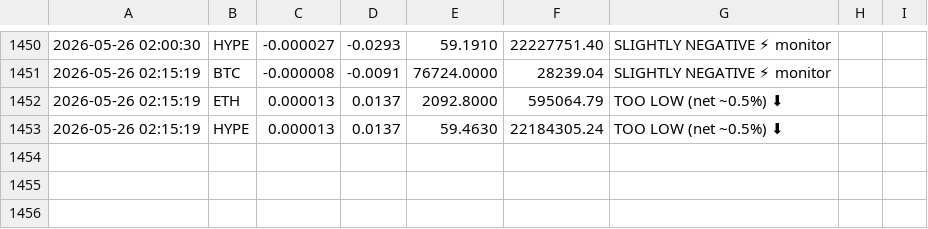
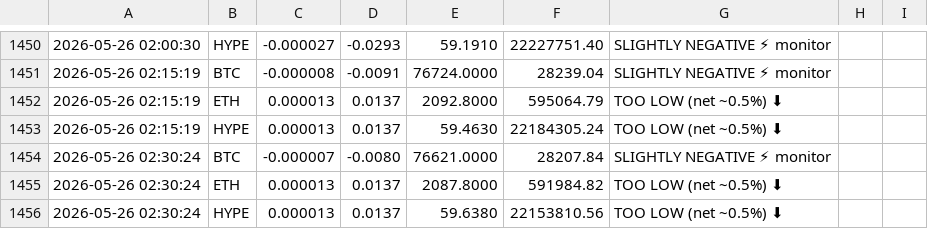
Before and after one commit to kieranlim-3/hl-funding-monitor, a CSV file: funding_log.csv, drawn as a sheet; only a part is shown, gaps mark what is left out; the diff names each change by its address in the sheet, - before the commit and + after, or states it on an @@ line.

```diff
--- a/funding_log.csv
+++ b/funding_log.csv
+row 1454: 2026-05-26 02:30:24 | BTC | -0.000007 | -0.0080 | 76621.0000 | 28207.84 | SLIGHTLY NEGATIVE ⚡ monitor
+row 1455: 2026-05-26 02:30:24 | ETH | 0.000013 | 0.0137 | 2087.8000 | 591984.82 | TOO LOW (net ~0.5%) ⬇
+row 1456: 2026-05-26 02:30:24 | HYPE | 0.000013 | 0.0137 | 59.6380 | 22153810.56 | TOO LOW (net ~0.5%) ⬇
```
Also changed, not shown: 1 other file.
